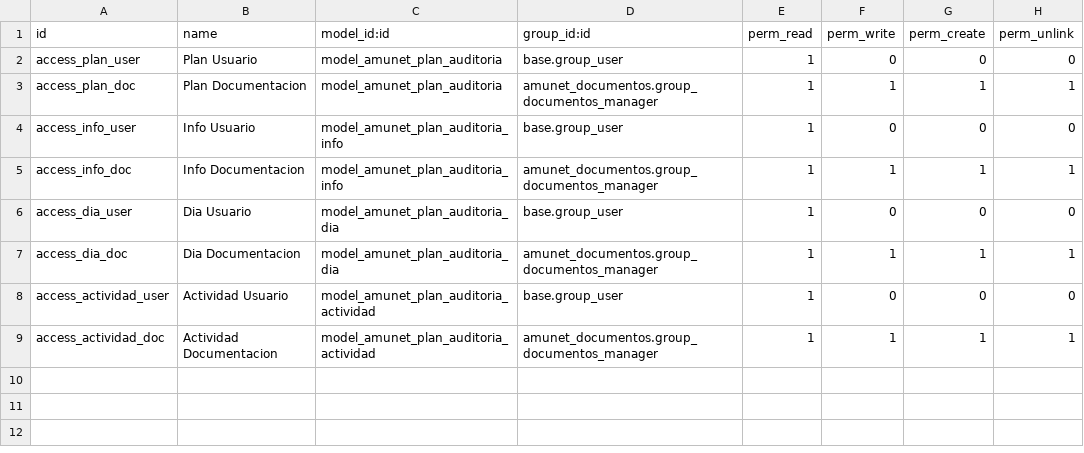
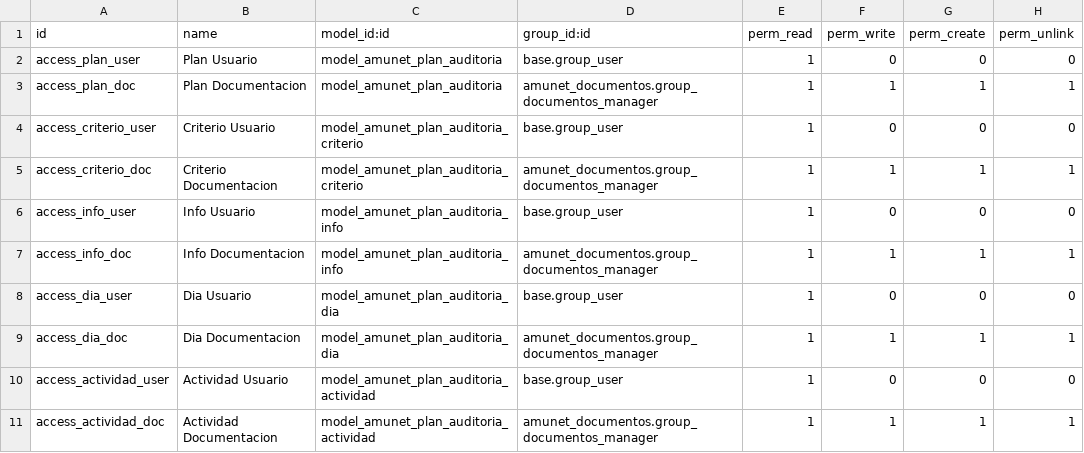
Before and after one commit to feruap/odoo-iso, a CSV file: addons/amunet_plan_auditorias/security/ir.model.access.csv, drawn as a sheet.

```diff
--- a/addons/amunet_plan_auditorias/security/ir.model.access.csv
+++ b/addons/amunet_plan_auditorias/security/ir.model.access.csv
@@ -3,2 +3,4 @@ access_plan_user,Plan Usuario,model_amunet_plan_auditoria,base.group_user,1,0,0,
 access_plan_doc,Plan Documentacion,model_amunet_plan_auditoria,amunet_documentos.group_documentos_manager,1,1,1,1
+access_criterio_user,Criterio Usuario,model_amunet_plan_auditoria_criterio,base.group_user,1,0,0,0
+access_criterio_doc,Criterio Documentacion,model_amunet_plan_auditoria_criterio,amunet_documentos.group_documentos_manager,1,1,1,1
 access_info_user,Info Usuario,model_amunet_plan_auditoria_info,base.group_user,1,0,0,0
```
Also changed, not shown: 3 other files.
